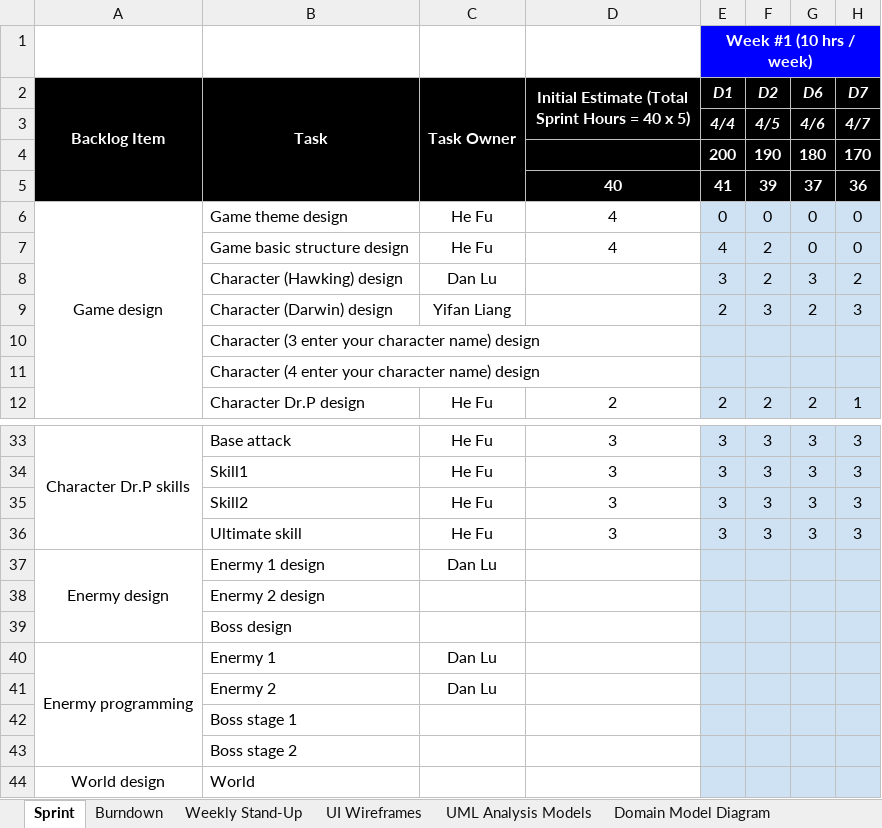
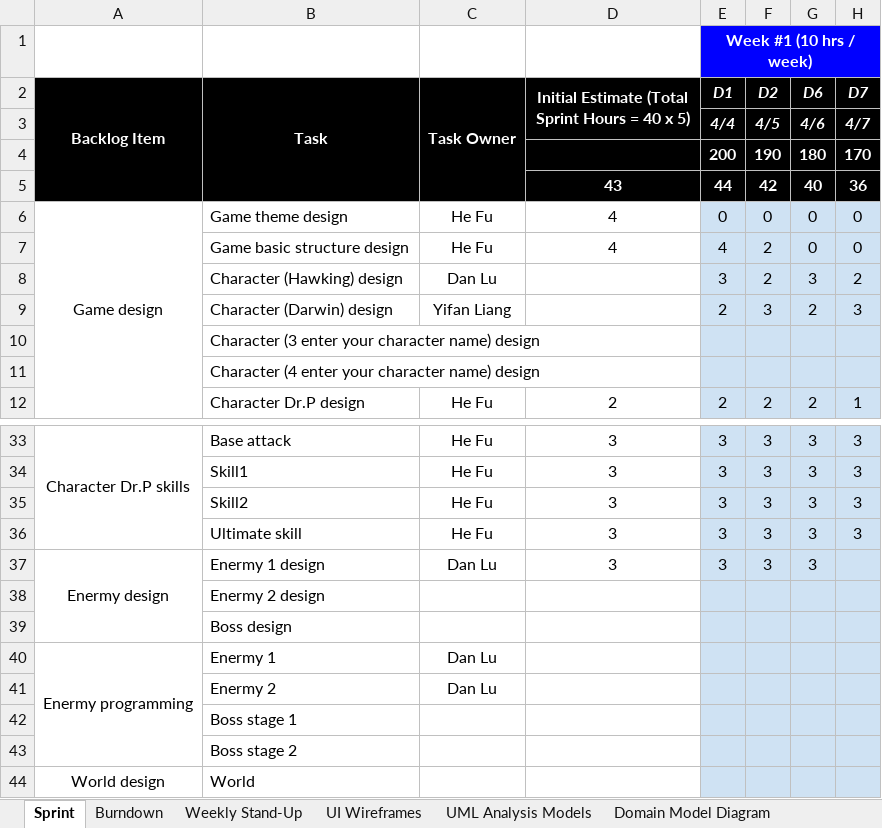
Before and after one commit to nguyensjsu/sp18-202-one-punch-man, an Excel workbook: Sprint Task Sheet.xlsx, sheet Sprint, drawn as a sheet; only a part is shown, gaps mark what is left out; values as stored, in another font and other column widths than the file's, no borders; the diff names each change by its address in the sheet, - before the commit and + after, or states it on an @@ line.

Commit message:
update sprint

```diff
--- a/Sprint Task Sheet.xlsx (sheet Sprint)
+++ b/Sprint Task Sheet.xlsx (sheet Sprint)
-D5: 40
+D5: 43
-E5 (D1): 41
+E5 (D1): 44
-F5 (D2): 39
+F5 (D2): 42
-G5 (D6): 37
+G5 (D6): 40
-D37: (empty)
+D37: 3
-E37 (D1): (empty)
+E37 (D1): 3
-F37 (D2): (empty)
+F37 (D2): 3
-G37 (D6): (empty)
+G37 (D6): 3
```
Also changed, not shown: sheet Weekly Stand-Up, charts or pictures.
